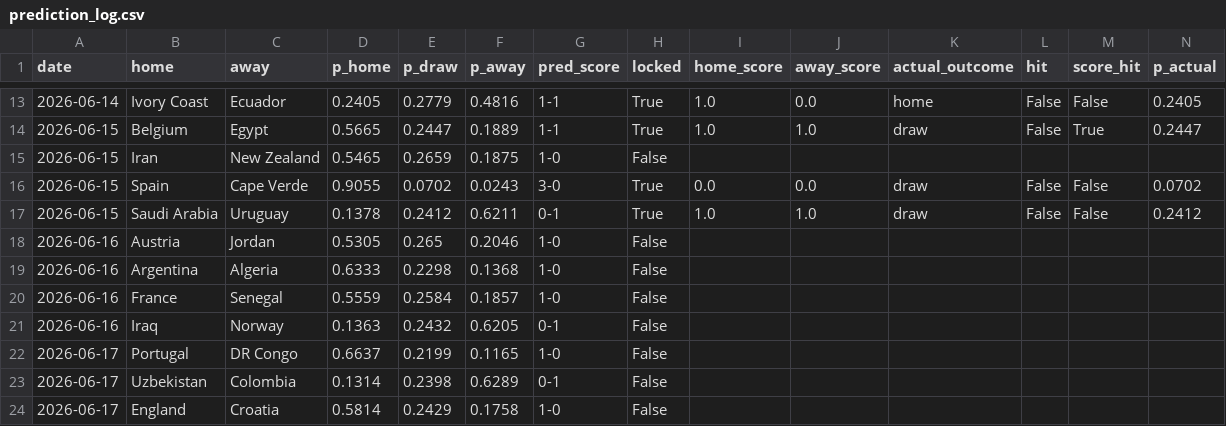
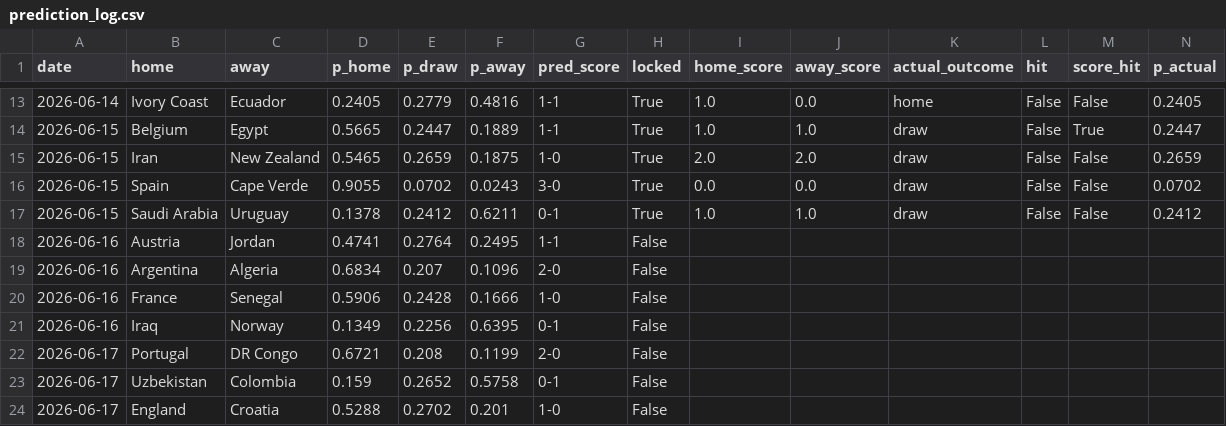
Before and after one commit to JustusVermaakSkystrm/ig-trading-bot, a CSV file: worldcup/outputs/prediction_log.csv, drawn as a sheet; only a part is shown, gaps mark what is left out; the diff covers the shown part only.

```diff
--- a/worldcup/outputs/prediction_log.csv
+++ b/worldcup/outputs/prediction_log.csv
@@ -14,11 +14,11 @@ date,home,away,p_home,p_draw,p_away,pred_score,locked,home_score,away_score,actu
 2026-06-15,Belgium,Egypt,0.5665,0.2447,0.1889,1-1,True,1.0,1.0,draw,False,True,0.2447
-2026-06-15,Iran,New Zealand,0.5465,0.2659,0.1875,1-0,False,,,,,,
+2026-06-15,Iran,New Zealand,0.5465,0.2659,0.1875,1-0,True,2.0,2.0,draw,False,False,0.2659
 2026-06-15,Spain,Cape Verde,0.9055,0.0702,0.0243,3-0,True,0.0,0.0,draw,False,False,0.0702
 2026-06-15,Saudi Arabia,Uruguay,0.1378,0.2412,0.6211,0-1,True,1.0,1.0,draw,False,False,0.2412
-2026-06-16,Austria,Jordan,0.5305,0.265,0.2046,1-0,False,,,,,,
-2026-06-16,Argentina,Algeria,0.6333,0.2298,0.1368,1-0,False,,,,,,
-2026-06-16,France,Senegal,0.5559,0.2584,0.1857,1-0,False,,,,,,
-2026-06-16,Iraq,Norway,0.1363,0.2432,0.6205,0-1,False,,,,,,
-2026-06-17,Portugal,DR Congo,0.6637,0.2199,0.1165,1-0,False,,,,,,
-2026-06-17,Uzbekistan,Colombia,0.1314,0.2398,0.6289,0-1,False,,,,,,
-2026-06-17,England,Croatia,0.5814,0.2429,0.1758,1-0,False,,,,,,
+2026-06-16,Austria,Jordan,0.4741,0.2764,0.2495,1-1,False,,,,,,
+2026-06-16,Argentina,Algeria,0.6834,0.207,0.1096,2-0,False,,,,,,
+2026-06-16,France,Senegal,0.5906,0.2428,0.1666,1-0,False,,,,,,
+2026-06-16,Iraq,Norway,0.1349,0.2256,0.6395,0-1,False,,,,,,
+2026-06-17,Portugal,DR Congo,0.6721,0.208,0.1199,2-0,False,,,,,,
+2026-06-17,Uzbekistan,Colombia,0.159,0.2652,0.5758,0-1,False,,,,,,
+2026-06-17,England,Croatia,0.5288,0.2702,0.201,1-0,False,,,,,,
```
Also changed, not shown: 156 edited cells elsewhere in this file, worldcup/data/accepted_results.csv, worldcup/data/official_results.csv, 10 other files.
